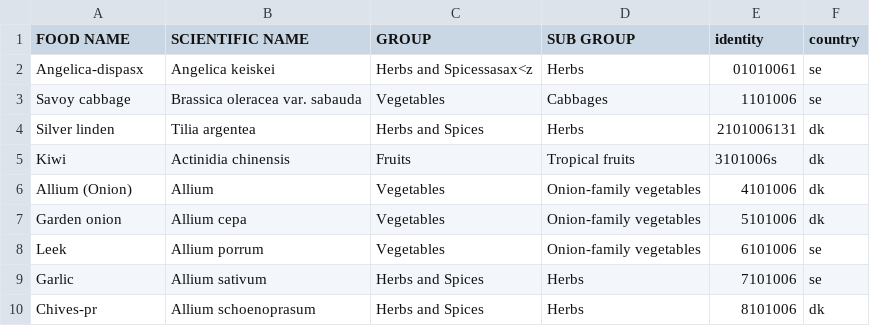
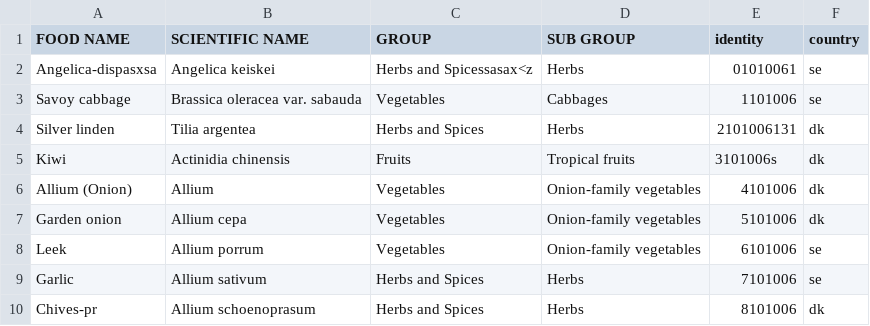
Before and after one commit to MKHelpingHands/git-api-exp, a CSV file: data/prod/data.csv, drawn as a sheet.

Commit message:
scas

```diff
--- a/data/prod/data.csv
+++ b/data/prod/data.csv
@@ -1,3 +1,3 @@
 FOOD NAME,SCIENTIFIC NAME,GROUP,SUB GROUP,identity,country
-Angelica-dispasx,Angelica keiskei,Herbs and Spicessasax<z,Herbs,01010061,se
+Angelica-dispasxsa,Angelica keiskei,Herbs and Spicessasax<z,Herbs,01010061,se
 Savoy cabbage,Brassica oleracea var. sabauda,Vegetables,Cabbages,1101006,se
```
